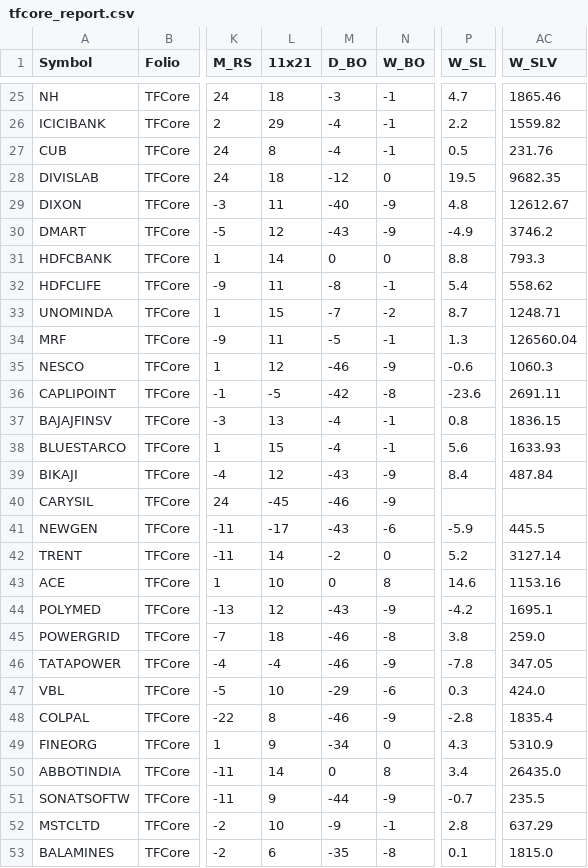
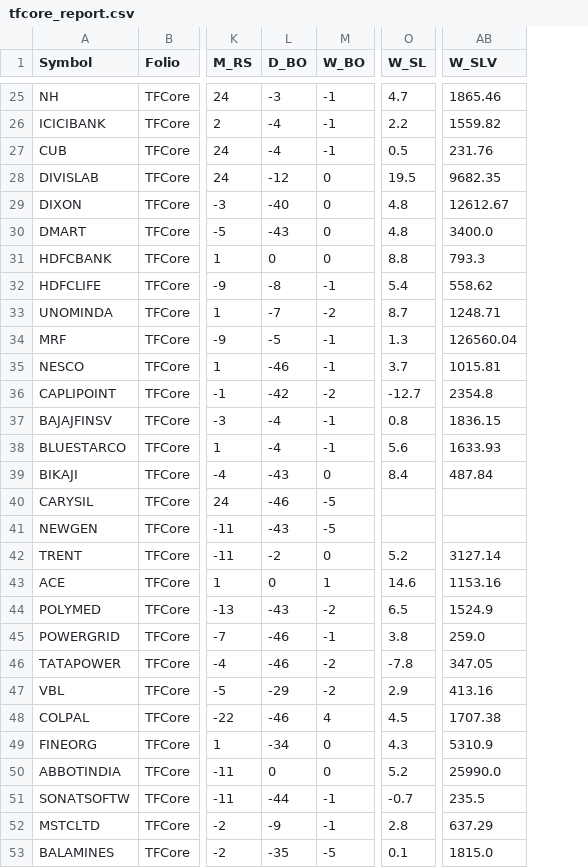
Before and after one commit to aypaninv/market-dashboard, a CSV file: tfcore_report.csv, drawn as a sheet; only a part is shown, gaps mark what is left out; removed rows and columns are numbered as before the commit, all else as after; the diff covers the shown part only; the diff names each change by its address in the sheet, - before the commit and + after, or states it on an @@ line.

```diff
--- a/tfcore_report.csv
+++ b/tfcore_report.csv
-column L (11x21), rows 25-53: 18 | 29 | 8 | 18 | 11 | 12 | 14 | 11 | 15 | 11 | 12 | -5 | 13 | 15 | 12 | -45 | -17 | 14 | 10 | 12 | 18 | -4 | 10 | 8 | 9 | 14 | 9 | 10 | 6
-M29:M30 (W_BO): -9
+M29:M30 (W_BO): 0
-O30 (W_SL): -4.9
+O30 (W_SL): 4.8
-AB30 (W_SLV): 3746.2
+AB30 (W_SLV): 3400.0
-M35 (W_BO): -9
+M35 (W_BO): -1
-O35 (W_SL): -0.6
+O35 (W_SL): 3.7
-AB35 (W_SLV): 1060.3
+AB35 (W_SLV): 1015.81
-M36 (W_BO): -8
+M36 (W_BO): -2
-O36 (W_SL): -23.6
+O36 (W_SL): -12.7
-AB36 (W_SLV): 2691.11
+AB36 (W_SLV): 2354.8
-M39 (W_BO): -9
+M39 (W_BO): 0
-M40 (W_BO): -9
+M40 (W_BO): -5
-M41 (W_BO): -6
+M41 (W_BO): -5
-O41 (W_SL): -5.9
+O41 (W_SL): (empty)
-AB41 (W_SLV): 445.5
+AB41 (W_SLV): (empty)
-M43 (W_BO): 8
+M43 (W_BO): 1
-M44 (W_BO): -9
+M44 (W_BO): -2
-O44 (W_SL): -4.2
+O44 (W_SL): 6.5
-AB44 (W_SLV): 1695.1
+AB44 (W_SLV): 1524.9
-M45 (W_BO): -8
+M45 (W_BO): -1
-M46 (W_BO): -9
+M46 (W_BO): -2
-M47 (W_BO): -6
+M47 (W_BO): -2
-O47 (W_SL): 0.3
+O47 (W_SL): 2.9
-AB47 (W_SLV): 424.0
+AB47 (W_SLV): 413.16
-M48 (W_BO): -9
+M48 (W_BO): 4
-O48 (W_SL): -2.8
+O48 (W_SL): 4.5
-AB48 (W_SLV): 1835.4
+AB48 (W_SLV): 1707.38
-M50 (W_BO): 8
+M50 (W_BO): 0
-O50 (W_SL): 3.4
+O50 (W_SL): 5.2
-AB50 (W_SLV): 26435.0
+AB50 (W_SLV): 25990.0
-M51 (W_BO): -9
+M51 (W_BO): -1
-M53 (W_BO): -8
+M53 (W_BO): -5
```
Also changed, not shown: 109 edited cells elsewhere in this file, indices_report.csv, portfolio_report.csv, 15 other files.
